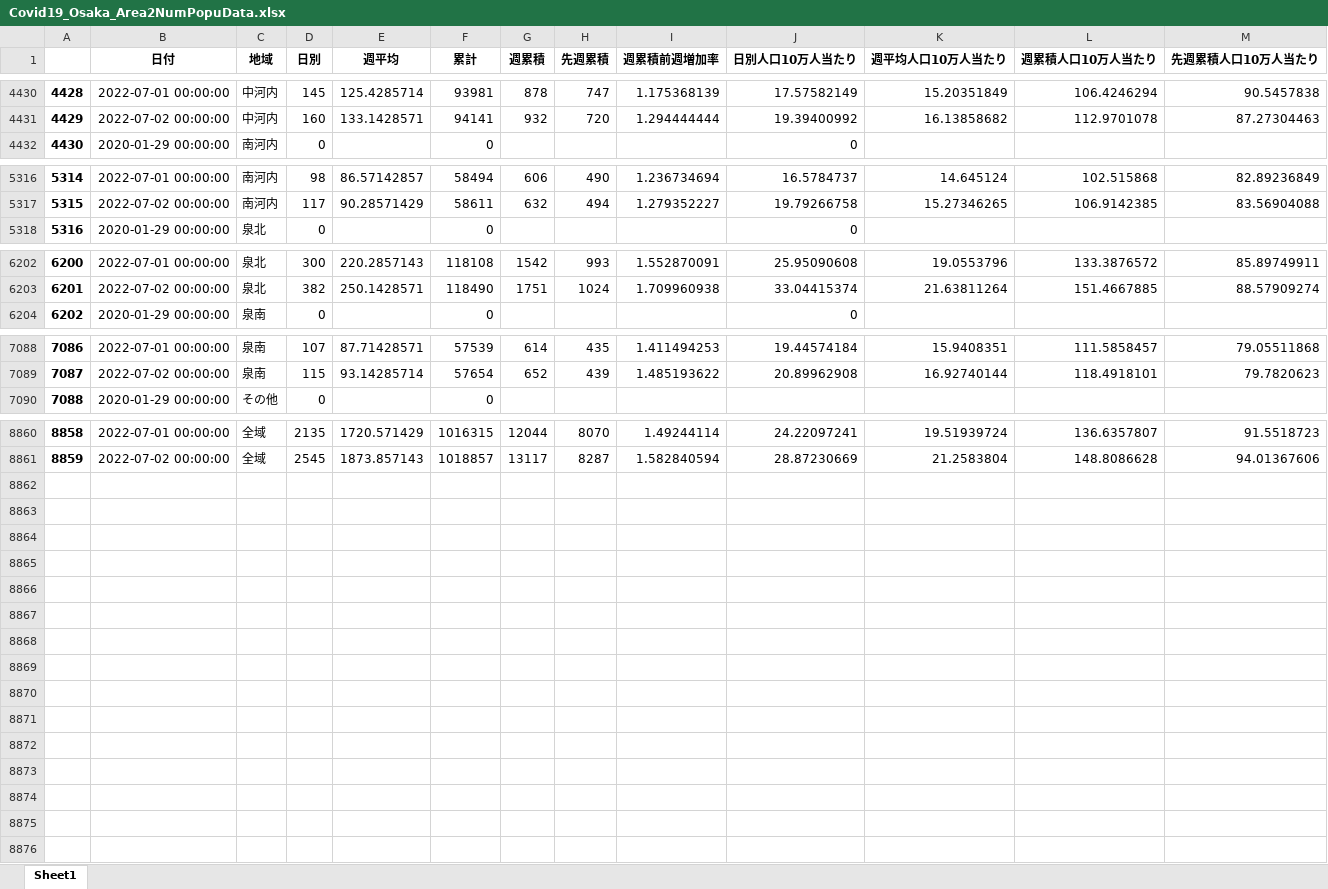
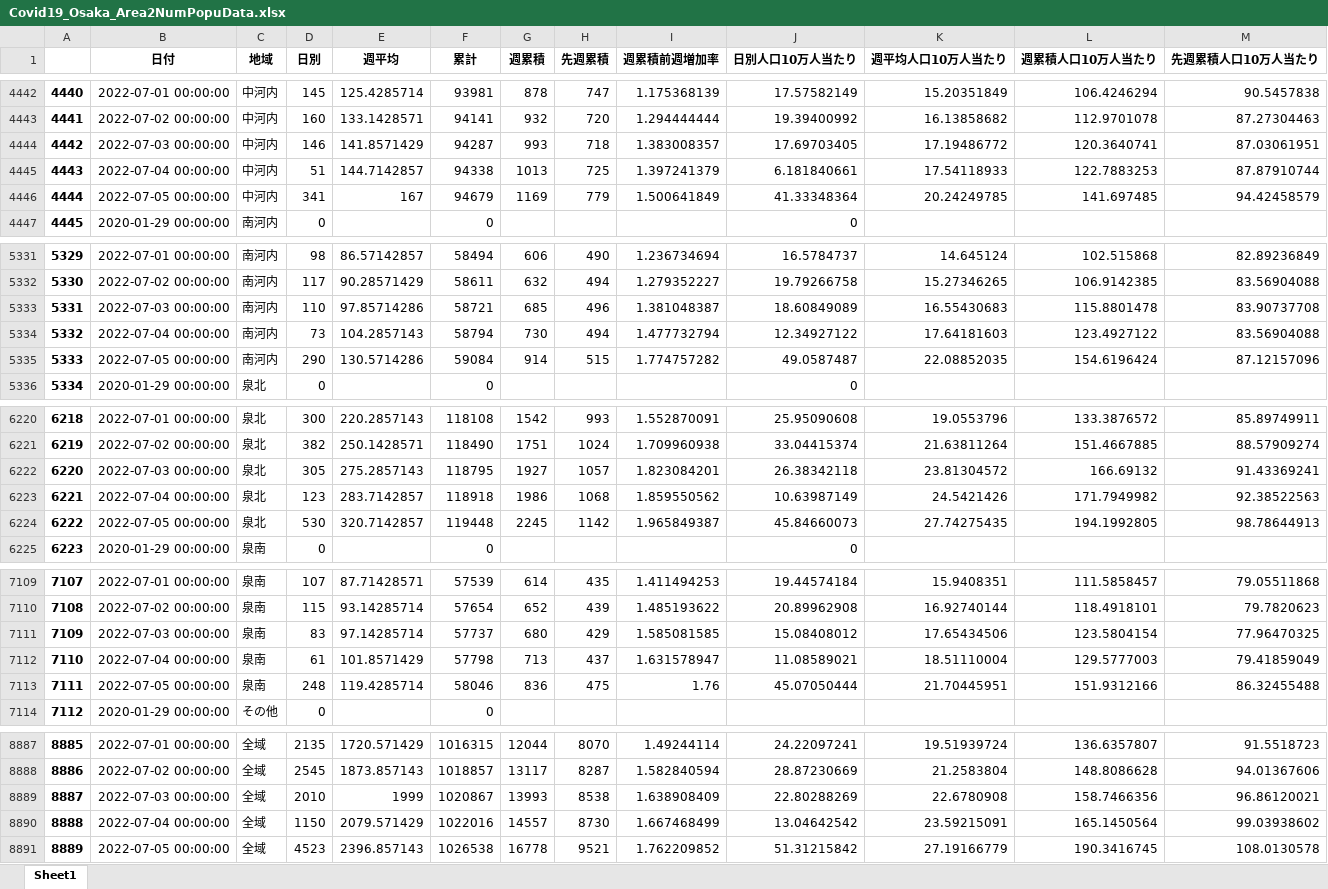
Before and after one commit to massatacker/Covid19OsakaAreaTwonHeroku, an Excel workbook: Covid19_Osaka_Area2NumPopuData.xlsx, sheet Sheet1, drawn as a sheet; only a part is shown, gaps mark what is left out; values as stored, in another font and other column widths than the file's, no borders; the diff covers the shown part only; the diff names each change by its address in the sheet, - before the commit and + after, or states it on an @@ line.

```diff
--- a/Covid19_Osaka_Area2NumPopuData.xlsx (sheet Sheet1)
+++ b/Covid19_Osaka_Area2NumPopuData.xlsx (sheet Sheet1)
@@ column A renumbered between rows 891 and 8888 @@
+row 4444: 4442 | 2022-07-03 00:00:00 | 中河内 | 146 | 141.8571429 | 94287 | 993 | 718 | 1.383008357 | 17.69703405 | 17.19486772 | 120.3640741 | 87.03061951
+row 4445: 4443 | 2022-07-04 00:00:00 | 中河内 | 51 | 144.7142857 | 94338 | 1013 | 725 | 1.397241379 | 6.181840661 | 17.54118933 | 122.7883253 | 87.87910744
+row 4446: 4444 | 2022-07-05 00:00:00 | 中河内 | 341 | 167 | 94679 | 1169 | 779 | 1.500641849 | 41.33348364 | 20.24249785 | 141.697485 | 94.42458579
+row 5333: 5331 | 2022-07-03 00:00:00 | 南河内 | 110 | 97.85714286 | 58721 | 685 | 496 | 1.381048387 | 18.60849089 | 16.55430683 | 115.8801478 | 83.90737708
+row 5334: 5332 | 2022-07-04 00:00:00 | 南河内 | 73 | 104.2857143 | 58794 | 730 | 494 | 1.477732794 | 12.34927122 | 17.64181603 | 123.4927122 | 83.56904088
+row 5335: 5333 | 2022-07-05 00:00:00 | 南河内 | 290 | 130.5714286 | 59084 | 914 | 515 | 1.774757282 | 49.0587487 | 22.08852035 | 154.6196424 | 87.12157096
+row 6222: 6220 | 2022-07-03 00:00:00 | 泉北 | 305 | 275.2857143 | 118795 | 1927 | 1057 | 1.823084201 | 26.38342118 | 23.81304572 | 166.69132 | 91.43369241
+row 6223: 6221 | 2022-07-04 00:00:00 | 泉北 | 123 | 283.7142857 | 118918 | 1986 | 1068 | 1.859550562 | 10.63987149 | 24.5421426 | 171.7949982 | 92.38522563
+row 6224: 6222 | 2022-07-05 00:00:00 | 泉北 | 530 | 320.7142857 | 119448 | 2245 | 1142 | 1.965849387 | 45.84660073 | 27.74275435 | 194.1992805 | 98.78644913
+row 7111: 7109 | 2022-07-03 00:00:00 | 泉南 | 83 | 97.14285714 | 57737 | 680 | 429 | 1.585081585 | 15.08408012 | 17.65434506 | 123.5804154 | 77.96470325
+row 7112: 7110 | 2022-07-04 00:00:00 | 泉南 | 61 | 101.8571429 | 57798 | 713 | 437 | 1.631578947 | 11.08589021 | 18.51110004 | 129.5777003 | 79.41859049
+row 7113: 7111 | 2022-07-05 00:00:00 | 泉南 | 248 | 119.4285714 | 58046 | 836 | 475 | 1.76 | 45.07050444 | 21.70445951 | 151.9312166 | 86.32455488
+row 8889: 8887 | 2022-07-03 00:00:00 | 全域 | 2010 | 1999 | 1020867 | 13993 | 8538 | 1.638908409 | 22.80288269 | 22.6780908 | 158.7466356 | 96.86120021
+row 8890: 8888 | 2022-07-04 00:00:00 | 全域 | 1150 | 2079.571429 | 1022016 | 14557 | 8730 | 1.667468499 | 13.04642542 | 23.59215091 | 165.1450564 | 99.03938602
+row 8891: 8889 | 2022-07-05 00:00:00 | 全域 | 4523 | 2396.857143 | 1026538 | 16778 | 9521 | 1.762209852 | 51.31215842 | 27.19166779 | 190.3416745 | 108.0130578
```
Also changed, not shown: 15 added rows elsewhere in this sheet, 1 other file.
